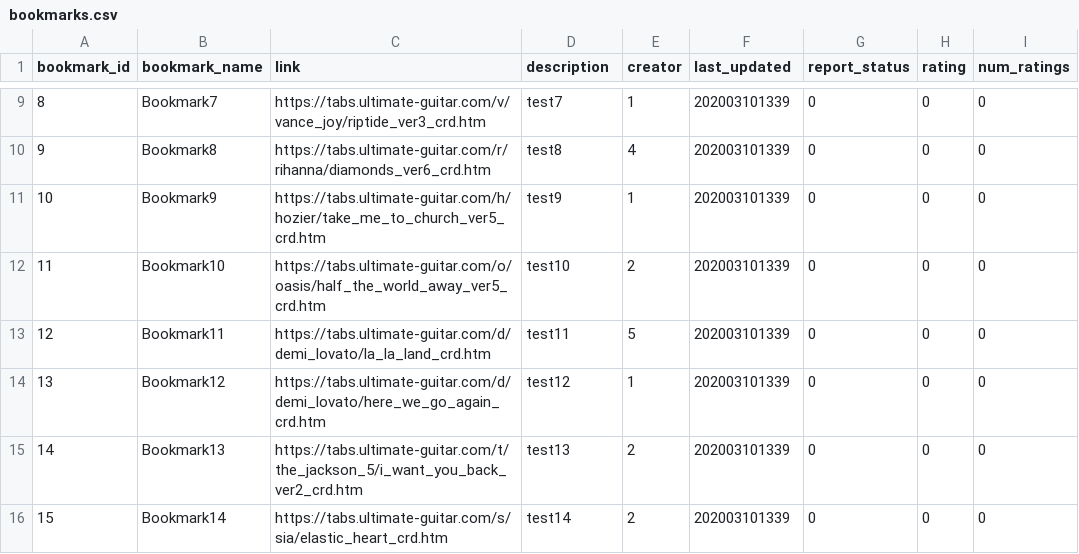
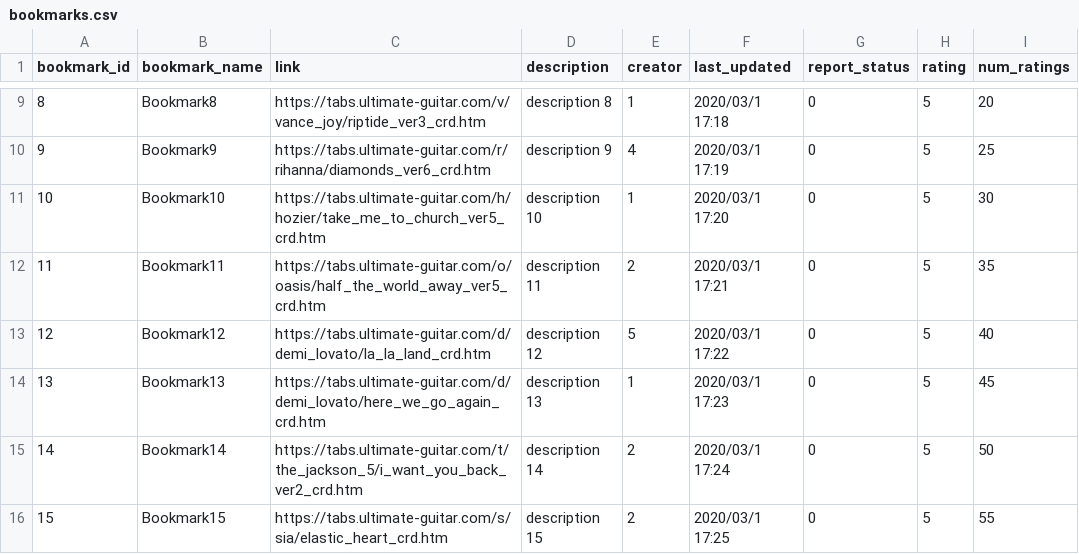
Before and after one commit to Haydndiniz/Bookmarking-System, a CSV file: public/csv/bookmarks.csv, drawn as a sheet; only a part is shown, gaps mark what is left out; the diff covers the shown part only.

```diff
--- a/public/csv/bookmarks.csv
+++ b/public/csv/bookmarks.csv
@@ -14,8 +9,8 @@ bookmark_id,bookmark_name,link,description,creator,last_updated,report_status,ra
-8,Bookmark7,https://tabs.ultimate-guitar.com/v/vance_joy/riptide_ver3_crd.htm,test7,1,202003101339,0,0,0
-9,Bookmark8,https://tabs.ultimate-guitar.com/r/rihanna/diamonds_ver6_crd.htm,test8,4,202003101339,0,0,0
-10,Bookmark9,https://tabs.ultimate-guitar.com/h/hozier/take_me_to_church_ver5_crd.htm,test9,1,202003101339,0,0,0
-11,Bookmark10,https://tabs.ultimate-guitar.com/o/oasis/half_the_world_away_ver5_crd.htm,test10,2,202003101339,0,0,0
-12,Bookmark11,https://tabs.ultimate-guitar.com/d/demi_lovato/la_la_land_crd.htm,test11,5,202003101339,0,0,0
-13,Bookmark12,https://tabs.ultimate-guitar.com/d/demi_lovato/here_we_go_again_crd.htm,test12,1,202003101339,0,0,0
-14,Bookmark13,https://tabs.ultimate-guitar.com/t/the_jackson_5/i_want_you_back_ver2_crd.htm,test13,2,202003101339,0,0,0
-15,Bookmark14,https://tabs.ultimate-guitar.com/s/sia/elastic_heart_crd.htm,test14,2,202003101339,0,0,0
+8,Bookmark8,https://tabs.ultimate-guitar.com/v/vance_joy/riptide_ver3_crd.htm,description 8,1,2020/03/1 17:18,0,5,20
+9,Bookmark9,https://tabs.ultimate-guitar.com/r/rihanna/diamonds_ver6_crd.htm,description 9,4,2020/03/1 17:19,0,5,25
+10,Bookmark10,https://tabs.ultimate-guitar.com/h/hozier/take_me_to_church_ver5_crd.htm,description 10,1,2020/03/1 17:20,0,5,30
+11,Bookmark11,https://tabs.ultimate-guitar.com/o/oasis/half_the_world_away_ver5_crd.htm,description 11,2,2020/03/1 17:21,0,5,35
+12,Bookmark12,https://tabs.ultimate-guitar.com/d/demi_lovato/la_la_land_crd.htm,description 12,5,2020/03/1 17:22,0,5,40
+13,Bookmark13,https://tabs.ultimate-guitar.com/d/demi_lovato/here_we_go_again_crd.htm,description 13,1,2020/03/1 17:23,0,5,45
+14,Bookmark14,https://tabs.ultimate-guitar.com/t/the_jackson_5/i_want_you_back_ver2_crd.htm,description 14,2,2020/03/1 17:24,0,5,50
+15,Bookmark15,https://tabs.ultimate-guitar.com/s/sia/elastic_heart_crd.htm,description 15,2,2020/03/1 17:25,0,5,55
```
Also changed, not shown: 46 edited cells elsewhere in this file, public/csv/users.csv, 14 other files.
